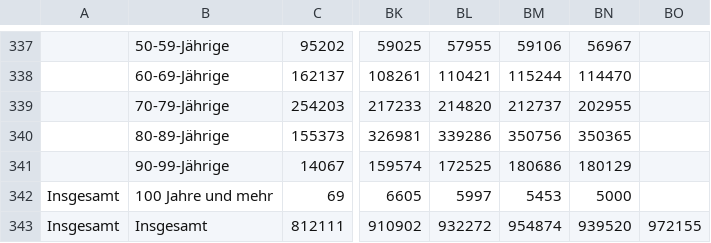
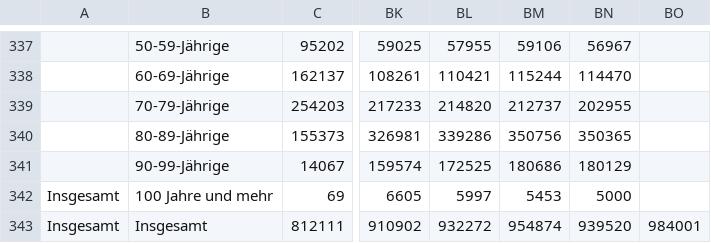
Before and after one commit to joao-dias-25/carta13, a CSV file: data/Deutschland/sterbefallzahlen_Altersjahre.csv, drawn as a sheet; only a part is shown, gaps mark what is left out; the diff names each change by its address in the sheet, - before the commit and + after, or states it on an @@ line.

```diff
--- a/data/Deutschland/sterbefallzahlen_Altersjahre.csv
+++ b/data/Deutschland/sterbefallzahlen_Altersjahre.csv
-BO343: 972155
+BO343: 984001
```
Also changed, not shown: data/Deutschland/sonderauswertung-sterbefaelle_taglich.csv, data/Portugal/Dados_SICO_2021-01-12_2021.csv, 15 other files.
